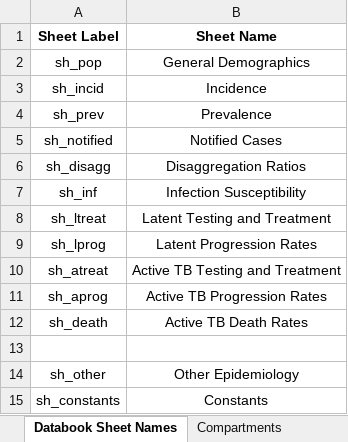
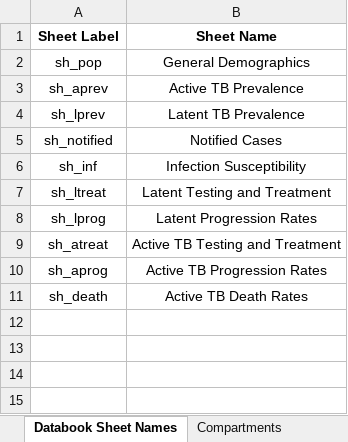
Before and after one commit to optimamodel/optima-tb, an Excel workbook: project/cascade-belarus.xlsx, sheet Databook Sheet Names, drawn as a sheet; values as stored, in another font and other column widths than the file's, no borders; removed rows and columns are numbered as before the commit, all else as after; the diff names each change by its address in the sheet, - before the commit and + after, or states it on an @@ line.

```diff
--- a/project/cascade-belarus.xlsx (sheet Databook Sheet Names)
+++ b/project/cascade-belarus.xlsx (sheet Databook Sheet Names)
-row 3: sh_incid | Incidence
-row 4: sh_prev | Prevalence
+row 3: sh_aprev | Active TB Prevalence
+row 4: sh_lprev | Latent TB Prevalence
-row 6: sh_disagg | Disaggregation Ratios
-row 13: (empty)
-row 14: sh_other | Other Epidemiology
-row 15: sh_constants | Constants
```
Also changed, not shown: sheet Characteristics, sheet Parameters, charts or pictures, 1 other file.
